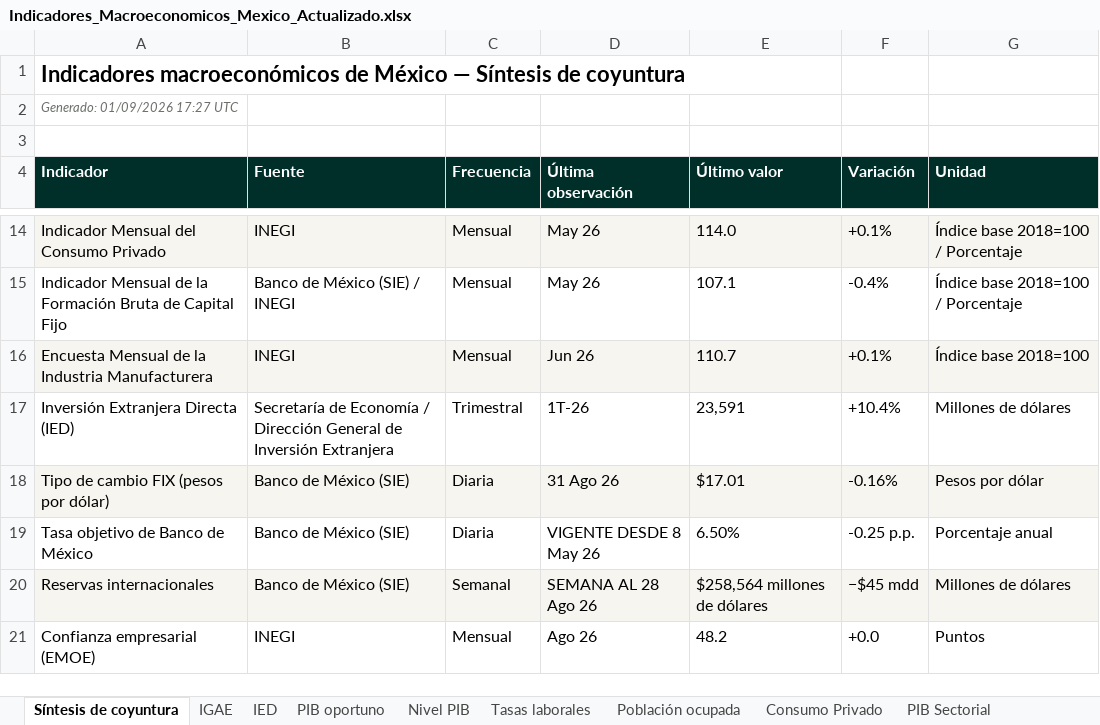
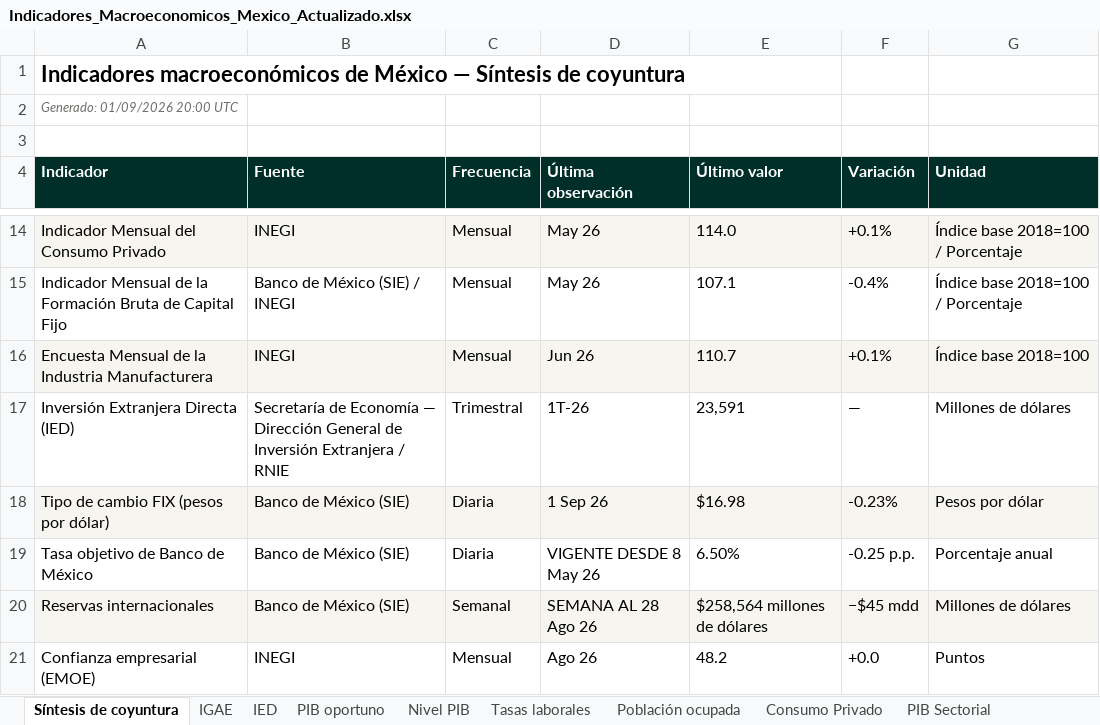
Before and after one commit to luisbuendiag/Indicadores_macroeconomicos_Mex, an Excel workbook: downloads/Indicadores_Macroeconomicos_Mexico_Actualizado.xlsx, sheet Síntesis de coyuntura, drawn as a sheet; only a part is shown, gaps mark what is left out; values as stored, in another font and other column widths than the file's, no borders; the diff names each change by its address in the sheet, - before the commit and + after, or states it on an @@ line.

```diff
--- a/downloads/Indicadores_Macroeconomicos_Mexico_Actualizado.xlsx (sheet Síntesis de coyuntura)
+++ b/downloads/Indicadores_Macroeconomicos_Mexico_Actualizado.xlsx (sheet Síntesis de coyuntura)
-A2 (Indicador): Generado: 01/09/2026 17:27 UTC
+A2 (Indicador): Generado: 01/09/2026 20:00 UTC
-B17 (Fuente): …de Economía / Dirección General de Inversión Extranjera
+B17 (Fuente): …de Economía — Dirección General de Inversión Extranjera / RNIE
-F17 (Variación): +10.4%
+F17 (Variación): —
-D18 (Última observación): 31 Ago 26
+D18 (Última observación): 1 Sep 26
-E18 (Último valor): $17.01
+E18 (Último valor): $16.98
-F18 (Variación): -0.16%
+F18 (Variación): -0.23%
```
Also changed, not shown: sheet Control de actualizaciones, sheet Metodología y fuentes, sheet Tipo de cambio FIX, downloads/indicadores/IED/IED_datos.xlsx, downloads/indicadores/IMFBCF/IMFBCF_datos.xlsx, 26 other files.
